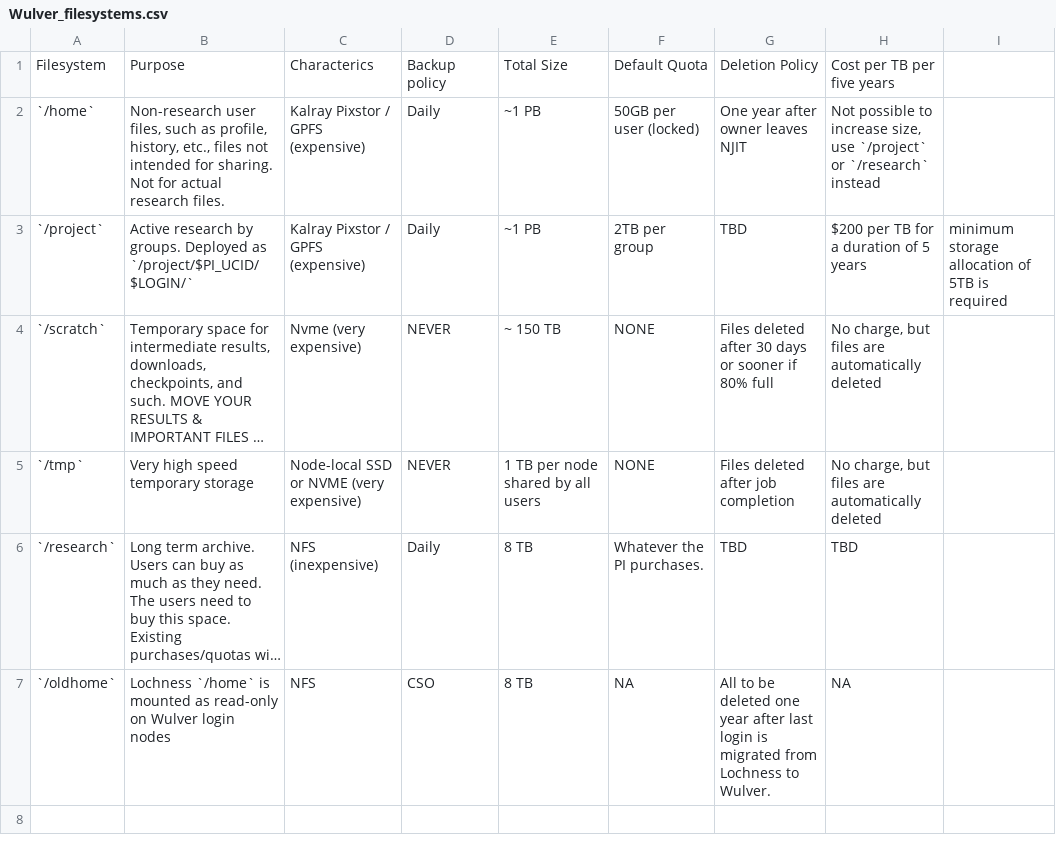
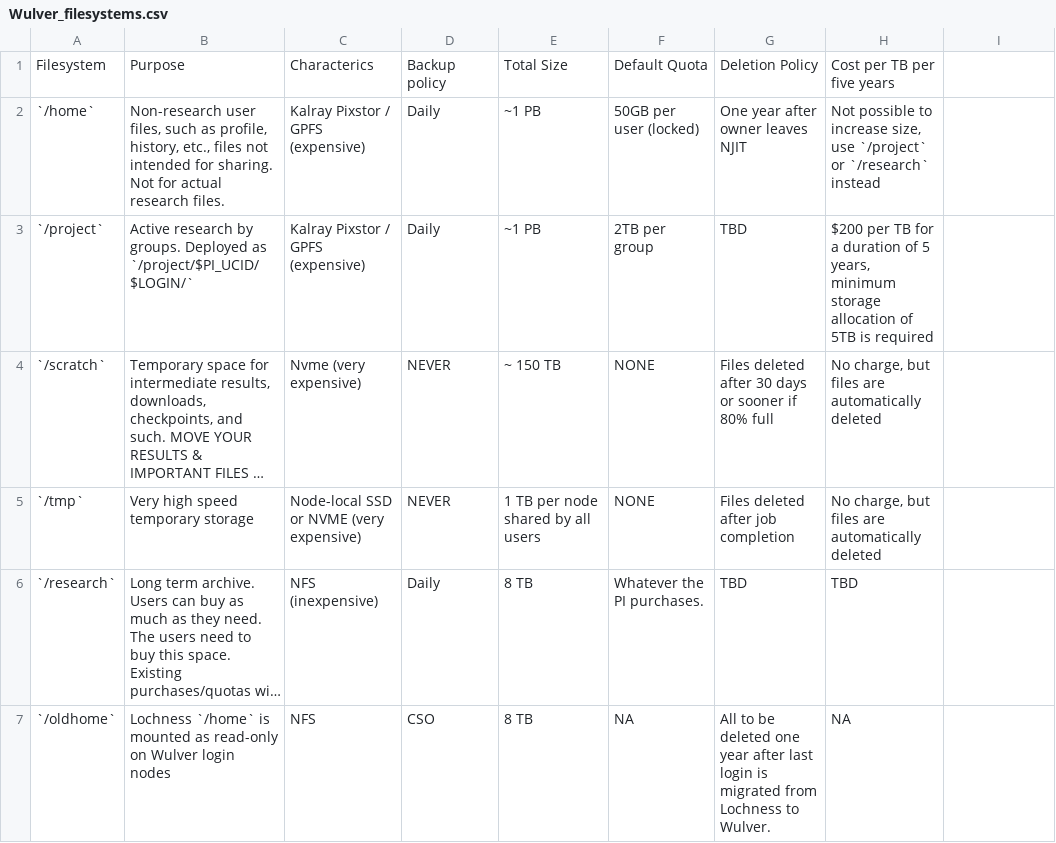
Before and after one commit to zhaohuic/Docs, a CSV file: docs/assets/tables/Wulver_filesystems.csv, drawn as a sheet; long unchanged cells end in …; the diff names each change by its address in the sheet, - before the commit and + after, or states it on an @@ line.

```diff
--- a/docs/assets/tables/Wulver_filesystems.csv
+++ b/docs/assets/tables/Wulver_filesystems.csv
-H3: …of 5 years
+H3: …of 5 years, minimum storage allocation of 5TB is required
-I3: minimum storage allocation of 5TB is required
+I3: (empty)
```
Also changed, not shown: docs/assets/tables/module_wulver.csv, 4 other files.
